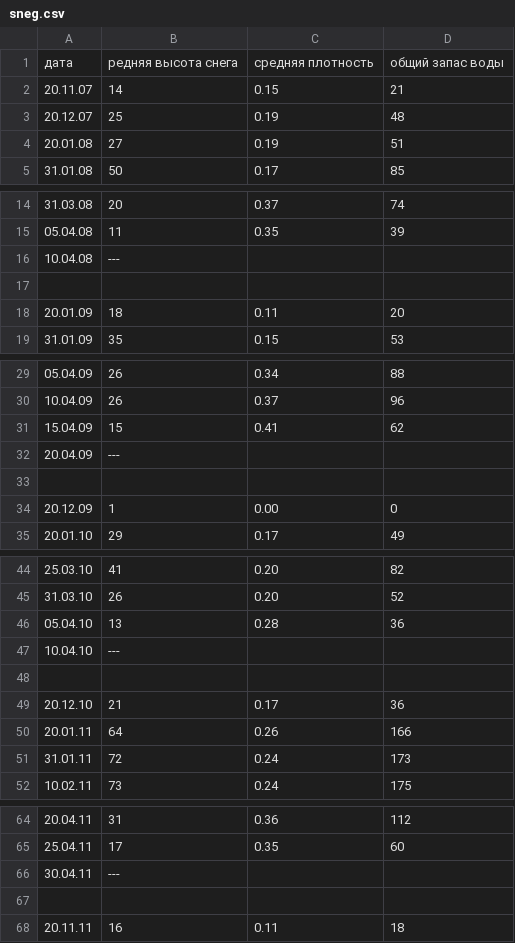
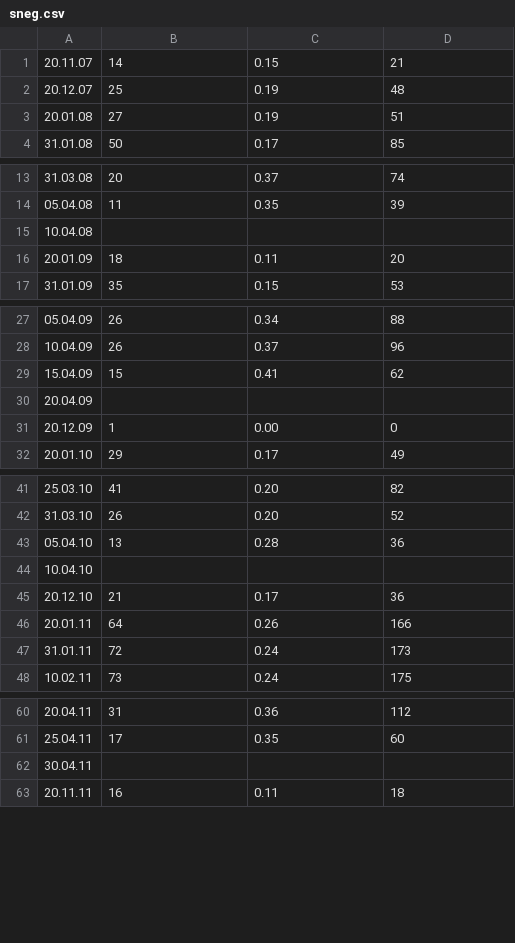
Before and after one commit to juhnowski/galina_import, a CSV file: data/sneg.csv, drawn as a sheet; only a part is shown, gaps mark what is left out; the diff covers the shown part only.

Commit message:
sneg done

```diff
--- a/data/sneg.csv
+++ b/data/sneg.csv
@@ -1,2 +1 @@
-дата;редняя высота снега;средняя плотность;общий запас воды
 20.11.07;14;0.15;21
@@ -15,4 +14,3 @@
 05.04.08;11;0.35;39
-10.04.08;---
-
+10.04.08;;;
 20.01.09;18;0.11;20
@@ -31,4 +29,3 @@
 15.04.09;15;0.41;62
-20.04.09;---
-
+20.04.09;;;
 20.12.09;1;0.00;0
@@ -46,4 +43,3 @@
 05.04.10;13;0.28;36
-10.04.10;---
-
+10.04.10;;;
 20.12.10;21;0.17;36
@@ -65,4 +61,3 @@
 25.04.11;17;0.35;60
-30.04.11;---
-
+30.04.11;;;
 20.11.11;16;0.11;18
```
Also changed, not shown: 10 removed rows and 10 edited cells elsewhere in this file, 3 other files.
